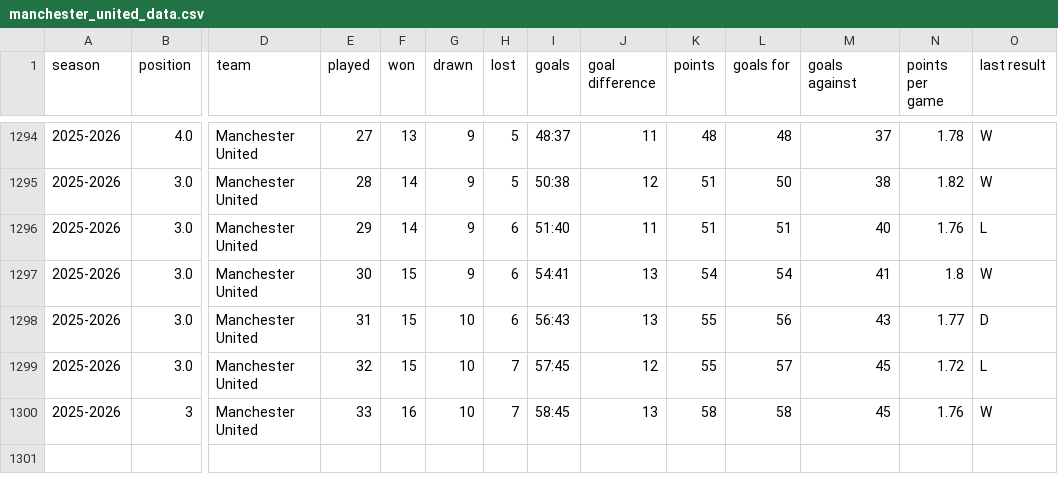
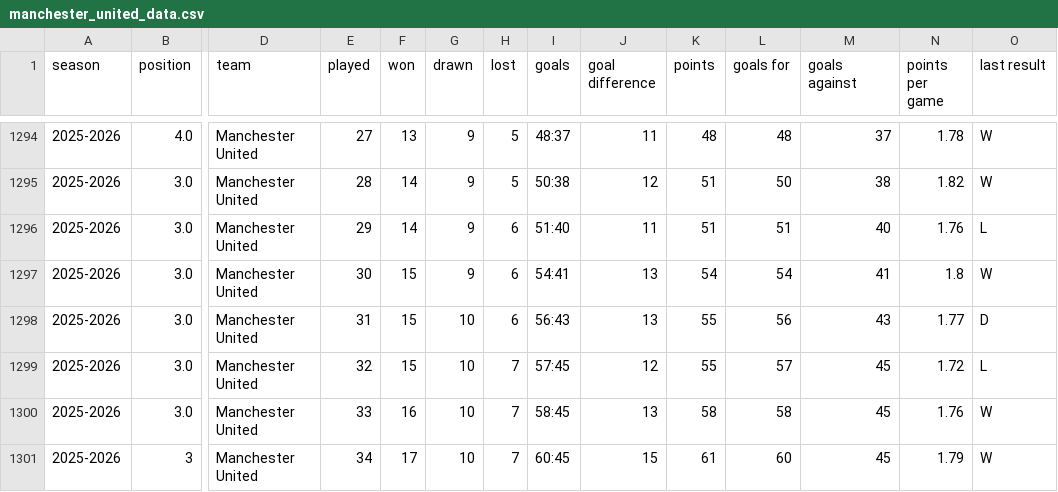
Before and after one commit to DThCodes/test, a CSV file: manchester_united_data.csv, drawn as a sheet; only a part is shown, gaps mark what is left out; rows hold the shown columns only; the diff names each change by its address in the sheet, - before the commit and + after, or states it on an @@ line.

```diff
--- a/manchester_united_data.csv
+++ b/manchester_united_data.csv
-B1300 (position): 3
+B1300 (position): 3.0
+row 1301: 2025-2026 | 3 | Manchester United | 34 | 17 | 10 | 7 | 60:45 | 15 | 61 | 60 | 45 | 1.79 | W
```
Also changed, not shown: manchester_united_data_sheets.csv.
